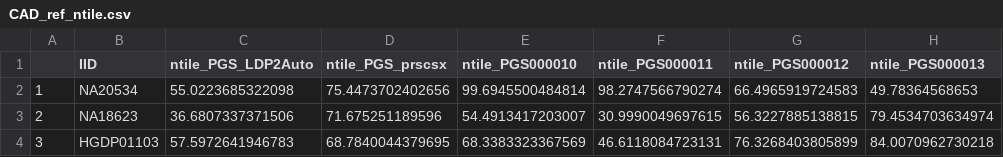
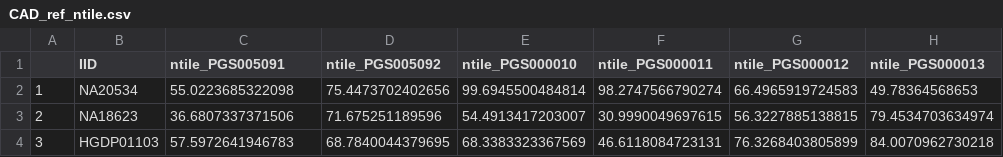
Before and after one commit to mglev1n/CAD-prs-variability, a CSV file: CAD_ref_ntile.csv, drawn as a sheet; only a part is shown; the diff names each change by its address in the sheet, - before the commit and + after, or states it on an @@ line.

```diff
--- a/CAD_ref_ntile.csv
+++ b/CAD_ref_ntile.csv
-C1: ntile_PGS_LDP2Auto
+C1: ntile_PGS005091
-D1: ntile_PGS_prscsx
+D1: ntile_PGS005092
```
Also changed, not shown: PGS_dates.csv, 1 other file.
